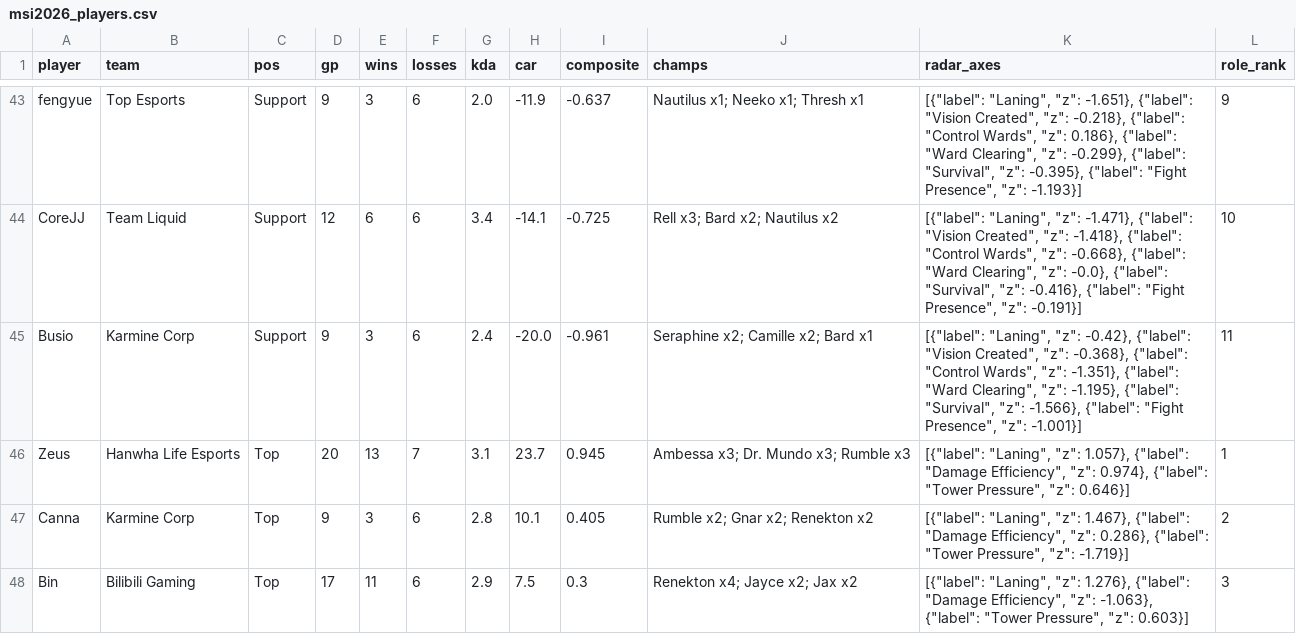
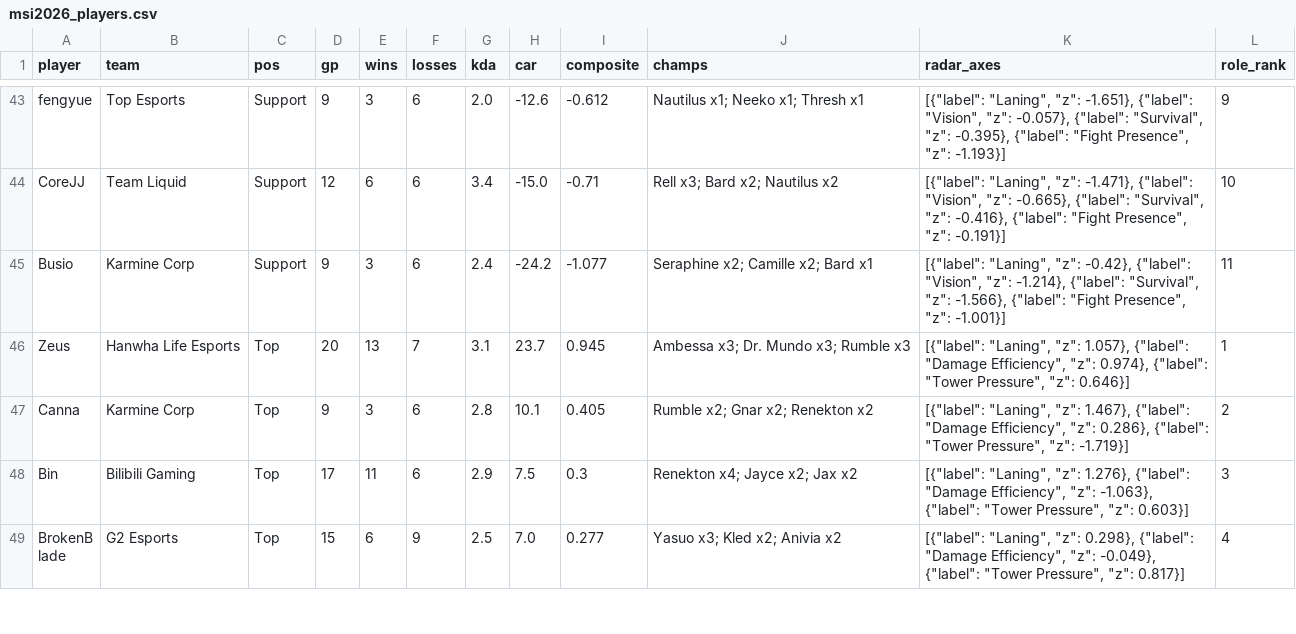
Before and after one commit to JC070102/jtesports, a CSV file: data/msi2026_players.csv, drawn as a sheet; only a part is shown, gaps mark what is left out; the shorter side is filled out with more unchanged rows; the diff covers the shown part only; the diff names each change by its address in the sheet, - before the commit and + after, or states it on an @@ line.

```diff
--- a/data/msi2026_players.csv
+++ b/data/msi2026_players.csv
-H43 (car): -11.9
+H43 (car): -12.6
-I43 (composite): -0.637
+I43 (composite): -0.612
-K43 (radar_axes): …-1.651}, {"label": "Vision Created", "z": -0.218}, {"label": "Control Wards", "z": 0.186}, {"label": "Ward Clearing", "z": -0.299}, {"label": "Survival",…
+K43 (radar_axes): …-1.651}, {"label": "Vision", "z": -0.057}, {"label": "Survival",…
-H44 (car): -14.1
+H44 (car): -15.0
-I44 (composite): -0.725
+I44 (composite): -0.71
-K44 (radar_axes): …-1.471}, {"label": "Vision Created", "z": -1.418}, {"label": "Control Wards", "z": -0.668}, {"label": "Ward Clearing", "z": -0.0}, {"label": "Survival",…
+K44 (radar_axes): …-1.471}, {"label": "Vision", "z": -0.665}, {"label": "Survival",…
-H45 (car): -20.0
+H45 (car): -24.2
-I45 (composite): -0.961
+I45 (composite): -1.077
-K45 (radar_axes): …-0.42}, {"label": "Vision Created", "z": -0.368}, {"label": "Control Wards", "z": -1.351}, {"label": "Ward Clearing", "z": -1.195}, {"label": "Survival",…
+K45 (radar_axes): …-0.42}, {"label": "Vision", "z": -1.214}, {"label": "Survival",…
```
Also changed, not shown: 1 added row, 1 removed row and 57 edited cells elsewhere in this file, 1 other file.
